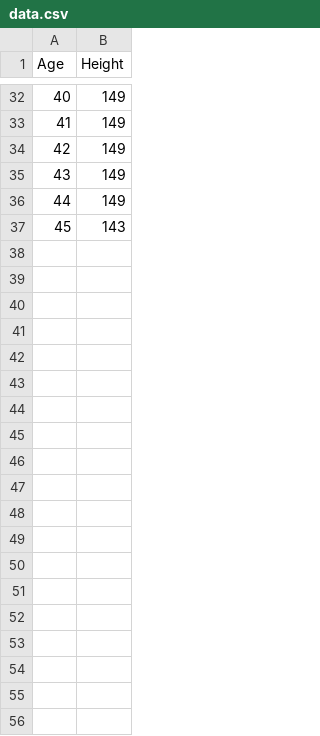
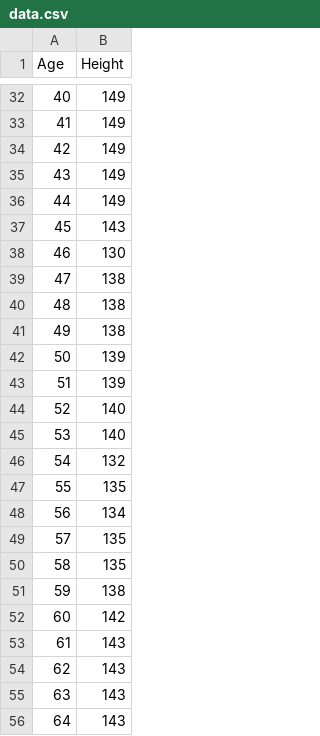
Before and after one commit to eusanchez/Scikit-Learn-Machine-Learning, a CSV file: data.csv, drawn as a sheet; only a part is shown, gaps mark what is left out; the diff covers the shown part only.

```diff
--- a/data.csv
+++ b/data.csv
@@ -37 +37,20 @@ Age,Height
 45,143
+46,130
+47,138
+48,138
+49,138
+50,139
+51,139
+52,140
+53,140
+54,132
+55,135
+56,134
+57,135
+58,135
+59,138
+60,142
+61,143
+62,143
+63,143
+64,143
```
Also changed, not shown: 36 added rows and 1 edited cell elsewhere in this file, 5 other files.
